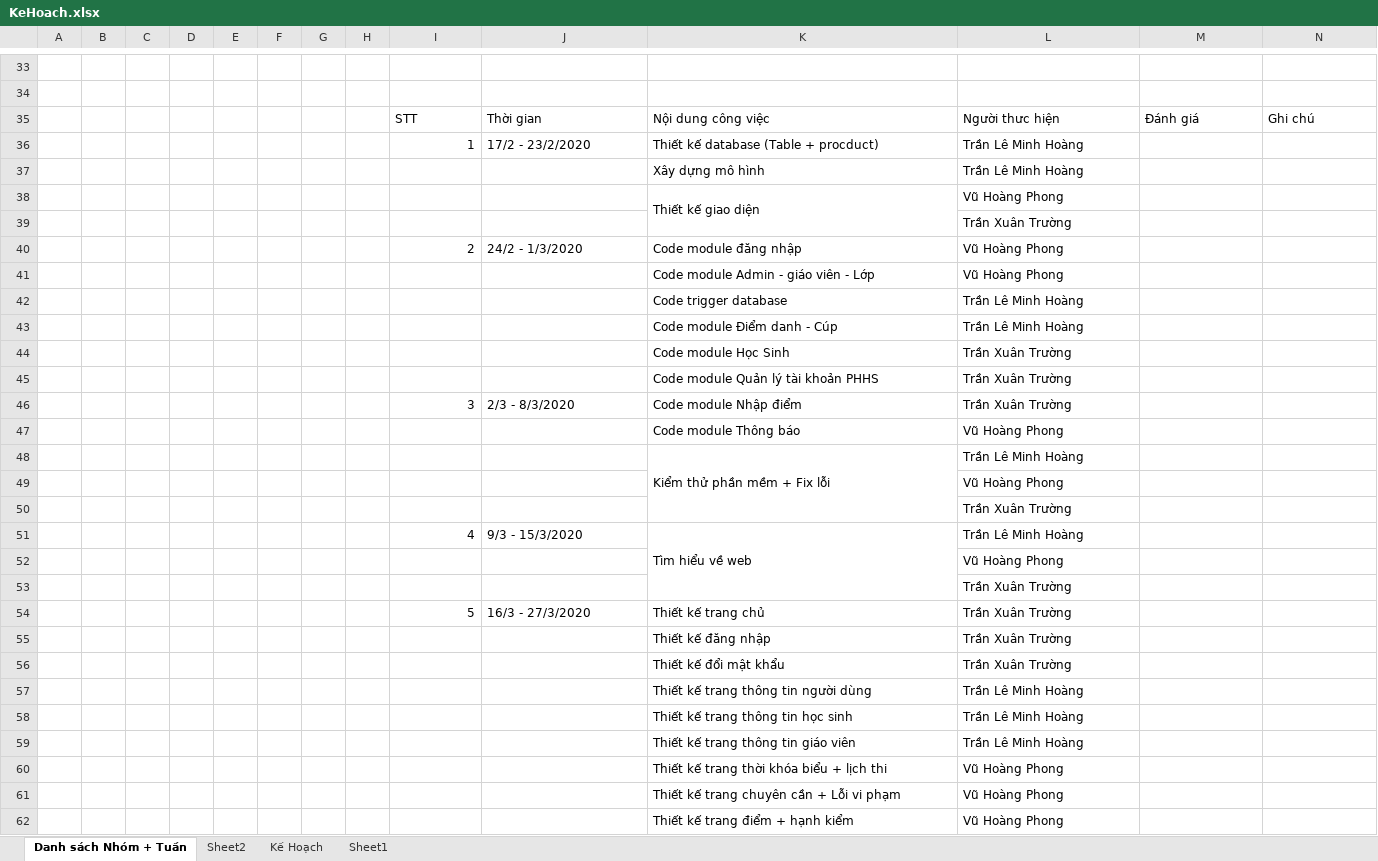
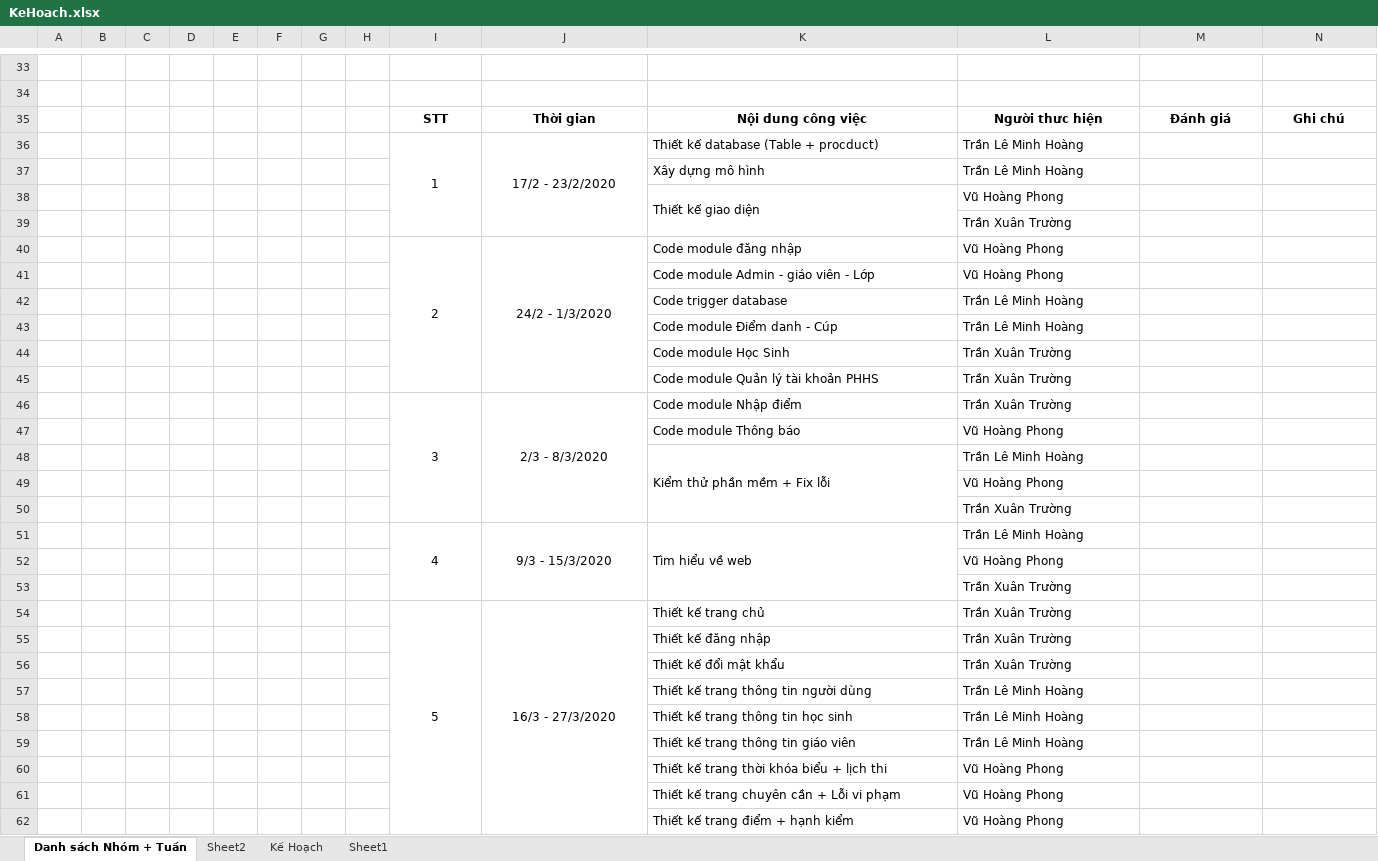
Before and after one commit to TLMHoang/HeThongSoLienLac, an Excel workbook: TaiLieu/KeHoach.xlsx, sheet Danh sách Nhóm + Tuần, drawn as a sheet; only a part is shown, gaps mark what is left out; values as stored, in another font and other column widths than the file's, no borders; the diff covers the shown part only; the diff names each change by its address in the sheet, - before the commit and + after, or states it on an @@ line.

```diff
--- a/TaiLieu/KeHoach.xlsx (sheet Danh sách Nhóm + Tuần)
+++ b/TaiLieu/KeHoach.xlsx (sheet Danh sách Nhóm + Tuần)
@@ I35:N35 bold: off → on, alignment: left → center @@
-I36 alignment: right
+I36 alignment: center
+I36:I39 merged
-J36 alignment: left
+J36 alignment: center
+J36:J39 merged
-I40 alignment: right
+I40 alignment: center
+I40:I45 merged
-J40 alignment: left
+J40 alignment: center
+J40:J45 merged
-I46 alignment: right
+I46 alignment: center
+I46:I50 merged
-J46 alignment: left
+J46 alignment: center
+J46:J50 merged
-I51 alignment: right
+I51 alignment: center
+I51:I53 merged
-J51 alignment: left
+J51 alignment: center
+J51:J53 merged
-I54 alignment: right
+I54 alignment: center
+I54:I62 merged
-J54 alignment: left
+J54 alignment: center
+J54:J62 merged
```
Also changed, not shown: cell formats and merged cells elsewhere in this sheet, sheet Sheet1, TaiLieu/KeHoachThucHienDACS.xlsx, 5 other files.
